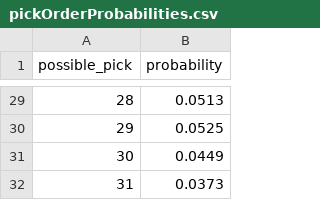
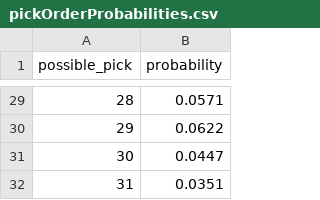
Before and after one commit to mellingwood/CMSACdraftProject, a CSV file: Data/pickOrderProbabilities.csv, drawn as a sheet; only a part is shown, gaps mark what is left out; the diff covers the shown part only.

```diff
--- a/Data/pickOrderProbabilities.csv
+++ b/Data/pickOrderProbabilities.csv
@@ -29,4 +29,4 @@ possible_pick,probability
-28,0.0513
-29,0.0525
-30,0.0449
-31,0.0373
+28,0.0571
+29,0.0622
+30,0.0447
+31,0.0351
```
Also changed, not shown: 26 edited cells elsewhere in this file, 9 other files.
